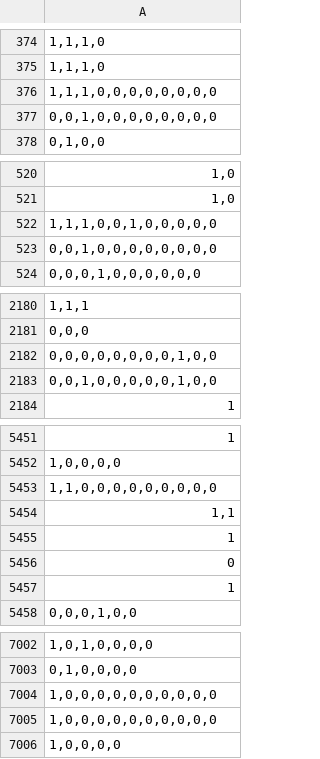
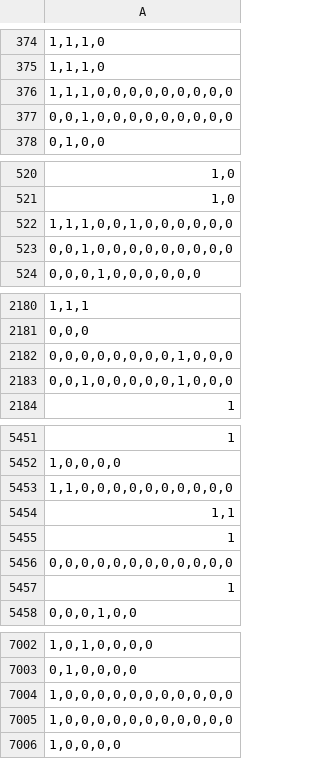
Before and after one commit to boyu-zhang-25/WordSense, a TSV file: data/test_Y.tsv, drawn as a sheet; only a part is shown, gaps mark what is left out; the diff covers the shown part only.

```diff
--- a/data/test_Y.tsv
+++ b/data/test_Y.tsv
@@ -375,4 +375,4 @@
 1,1,1,0
-1,1,1,0,0,0,0,0,0,0,0
-0,0,1,0,0,0,0,0,0,0,0
+1,1,1,0,0,0,0,0,0,0,0,0
+0,0,1,0,0,0,0,0,0,0,0,0
 0,1,0,0
@@ -521,4 +521,4 @@
 1,0
-1,1,1,0,0,1,0,0,0,0,0
-0,0,1,0,0,0,0,0,0,0,0
+1,1,1,0,0,1,0,0,0,0,0,0
+0,0,1,0,0,0,0,0,0,0,0,0
 0,0,0,1,0,0,0,0,0,0
@@ -2181,4 +2181,4 @@
 0,0,0
-0,0,0,0,0,0,0,0,1,0,0
-0,0,1,0,0,0,0,0,1,0,0
+0,0,0,0,0,0,0,0,1,0,0,0
+0,0,1,0,0,0,0,0,1,0,0,0
 1
@@ -5452,6 +5452,6 @@
 1,0,0,0,0
-1,1,0,0,0,0,0,0,0,0,0
+1,1,0,0,0,0,0,0,0,0,0,0
 1,1
 1
-0
+0,0,0,0,0,0,0,0,0,0,0,0
 1
@@ -7003,4 +7003,4 @@
 0,1,0,0,0,0
-1,0,0,0,0,0,0,0,0,0,0
-1,0,0,0,0,0,0,0,0,0,0
+1,0,0,0,0,0,0,0,0,0,0,0
+1,0,0,0,0,0,0,0,0,0,0,0
 1,0,0,0,0
```
Also changed, not shown: 19 added rows, 19 removed rows and 2 edited cells elsewhere in this file, data/test_X.tsv, data/train_Y.tsv, 3 other files.
